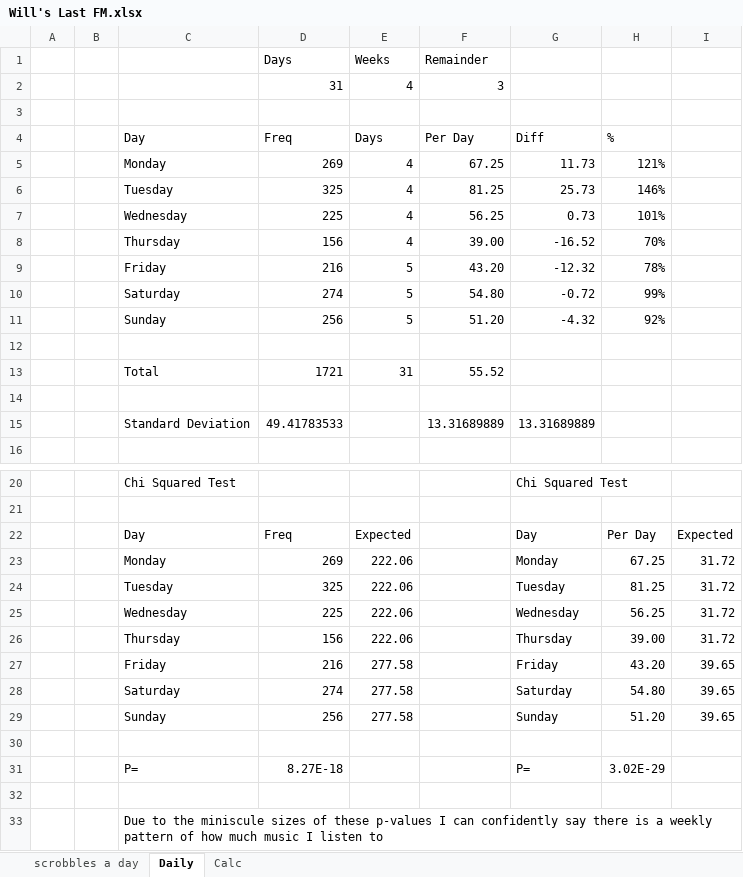
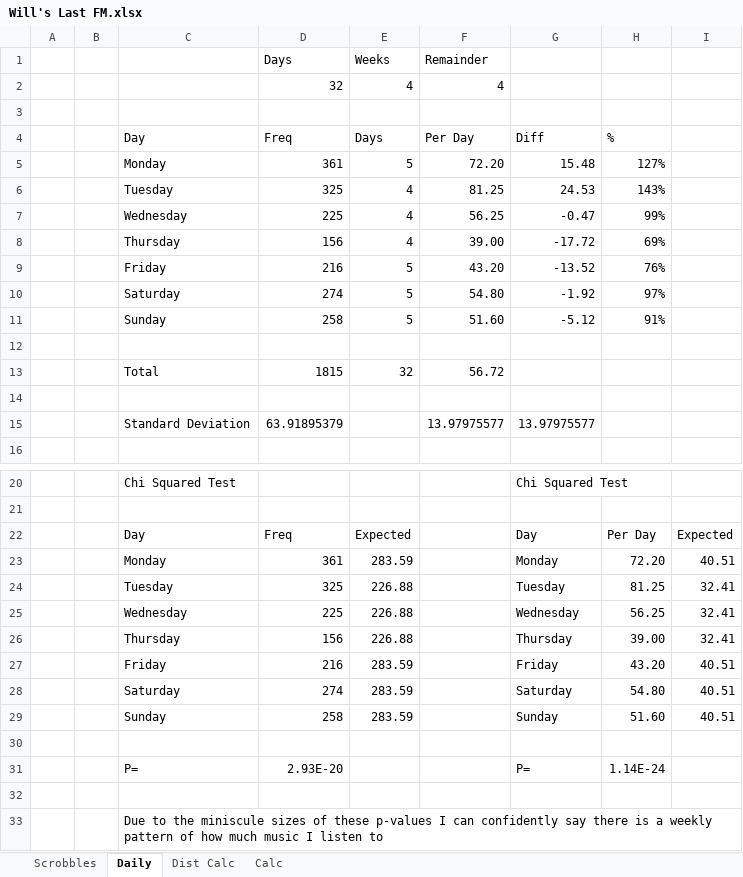
Before and after one commit to wd7512/The-Music-of-Primes, an Excel workbook: Will's Last FM.xlsx, sheet Daily, drawn as a sheet; only a part is shown, gaps mark what is left out; values as stored, in another font and other column widths than the file's, no borders; charts and pictures not drawn; removed rows and columns are numbered as before the commit, all else as after; the diff names each change by its address in the sheet, - before the commit and + after, or states it on an @@ line.

```diff
--- a/Will's Last FM.xlsx (sheet Daily)
+++ b/Will's Last FM.xlsx (sheet Daily)
-sheet tab: scrobbles a day
+sheet tab: Scrobbles
+sheet tab: Dist Calc
-row 2:  |  |  | 31 | 4 | 3
+row 2:  |  |  | 32 | 4 | 4
-row 5:  |  | Monday | 269 | 4 | 67.25 | 11.73 | 121%
+row 5:  |  | Monday | 361 | 5 | 72.20 | 15.48 | 127%
-G6 (Diff): 25.73
+G6 (Diff): 24.53
-H6 (%): 146%
+H6 (%): 143%
-G7 (Diff): 0.73
+G7 (Diff): -0.47
-H7 (%): 101%
+H7 (%): 99%
-G8 (Diff): -16.52
+G8 (Diff): -17.72
-H8 (%): 70%
+H8 (%): 69%
-G9 (Diff): -12.32
+G9 (Diff): -13.52
-H9 (%): 78%
+H9 (%): 76%
-G10 (Diff): -0.72
+G10 (Diff): -1.92
-H10 (%): 99%
+H10 (%): 97%
-row 11:  |  | Sunday | 256 | 5 | 51.20 | -4.32 | 92%
+row 11:  |  | Sunday | 258 | 5 | 51.60 | -5.12 | 91%
-row 13:  |  | Total | 1721 | 31 | 55.52
+row 13:  |  | Total | 1815 | 32 | 56.72
-row 15:  |  | Standard Deviation | 49.41783533 |  | 13.31689889 | 13.31689889
+row 15:  |  | Standard Deviation | 63.91895379 |  | 13.97975577 | 13.97975577
-row 23:  |  | Monday | 269 | 222.06 |  | Monday | 67.25 | 31.72
+row 23:  |  | Monday | 361 | 283.59 |  | Monday | 72.20 | 40.51
-E24:E26 (Days): 222.06
+E24:E26 (Days): 226.88
-I24:I26: 31.72
+I24:I26: 32.41
-E27:E28 (Days): 277.58
+E27:E28 (Days): 283.59
-I27:I28: 39.65
+I27:I28: 40.51
-row 29:  |  | Sunday | 256 | 277.58 |  | Sunday | 51.20 | 39.65
+row 29:  |  | Sunday | 258 | 283.59 |  | Sunday | 51.60 | 40.51
-D31 (Freq): 8.27E-18
+D31 (Freq): 2.93E-20
-H31 (%): 3.02E-29
+H31 (%): 1.14E-24
```
Also changed, not shown: sheet Scrobbles, sheet Calc, formulas that keep their value, charts or pictures, 1 other file.
